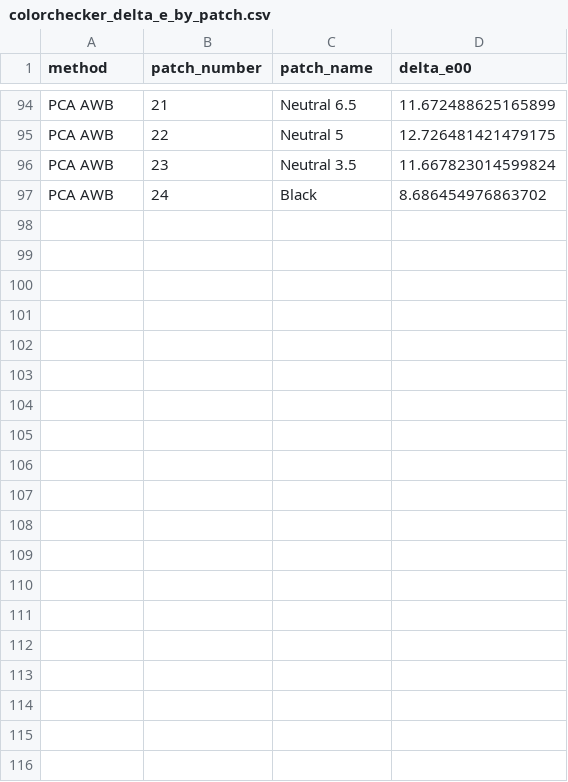
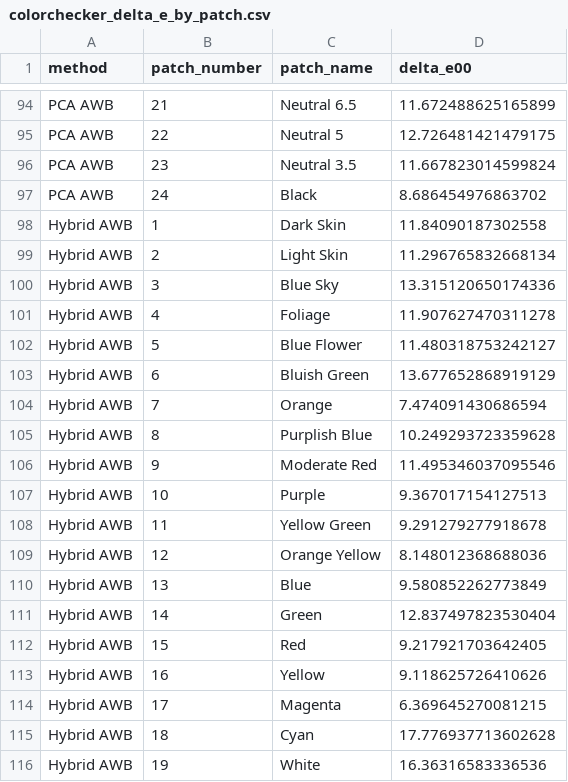
Before and after one commit to Zseraphina/mobile-isp-lab, a CSV file: results/colorchecker_delta_e_by_patch.csv, drawn as a sheet; only a part is shown, gaps mark what is left out; the diff covers the shown part only; the diff names each change by its address in the sheet, - before the commit and + after, or states it on an @@ line.

Commit message:
feat: add reliability-aware hybrid AWB v3

```diff
--- a/results/colorchecker_delta_e_by_patch.csv
+++ b/results/colorchecker_delta_e_by_patch.csv
+row 98: Hybrid AWB | 1 | Dark Skin | 11.84090187302558
+row 99: Hybrid AWB | 2 | Light Skin | 11.296765832668134
+row 100: Hybrid AWB | 3 | Blue Sky | 13.315120650174336
+row 101: Hybrid AWB | 4 | Foliage | 11.907627470311278
+row 102: Hybrid AWB | 5 | Blue Flower | 11.480318753242127
+row 103: Hybrid AWB | 6 | Bluish Green | 13.677652868919129
+row 104: Hybrid AWB | 7 | Orange | 7.474091430686594
+row 105: Hybrid AWB | 8 | Purplish Blue | 10.249293723359628
+row 106: Hybrid AWB | 9 | Moderate Red | 11.495346037095546
+row 107: Hybrid AWB | 10 | Purple | 9.367017154127513
+row 108: Hybrid AWB | 11 | Yellow Green | 9.291279277918678
+row 109: Hybrid AWB | 12 | Orange Yellow | 8.148012368688036
+row 110: Hybrid AWB | 13 | Blue | 9.580852262773849
+row 111: Hybrid AWB | 14 | Green | 12.837497823530404
+row 112: Hybrid AWB | 15 | Red | 9.217921703642405
+row 113: Hybrid AWB | 16 | Yellow | 9.118625726410626
+row 114: Hybrid AWB | 17 | Magenta | 6.369645270081215
+row 115: Hybrid AWB | 18 | Cyan | 17.776937713602628
+row 116: Hybrid AWB | 19 | White | 16.36316583336536
```
Also changed, not shown: 29 added rows elsewhere in this file, results/awb_cross_scene_summary.csv, results/colorchecker_delta_e_summary.csv, 12 other files.
